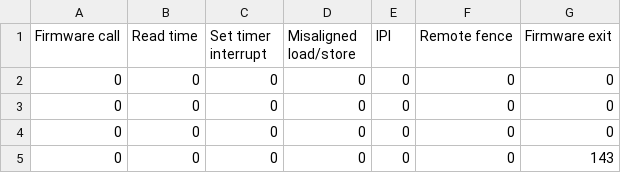
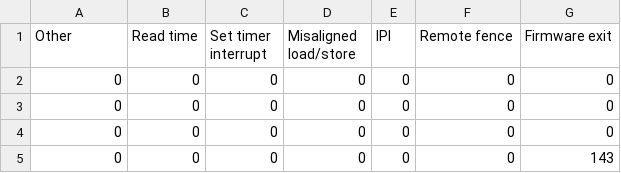
Before and after one commit to epfl-dcsl/miralis-benchmark, a CSV file: boot/visionfive2.csv, drawn as a sheet; only a part is shown.

Commit message:
Cleanup boot graph

```diff
--- a/boot/visionfive2.csv
+++ b/boot/visionfive2.csv
@@ -1,2 +1,2 @@
-Firmware call,Read time,Set timer interrupt,Misaligned load/store,IPI,Remote fence,Firmware exit
+Other,Read time,Set timer interrupt,Misaligned load/store,IPI,Remote fence,Firmware exit
 0,0,0,0,0,0,0
```
Also changed, not shown: 4 other files.
